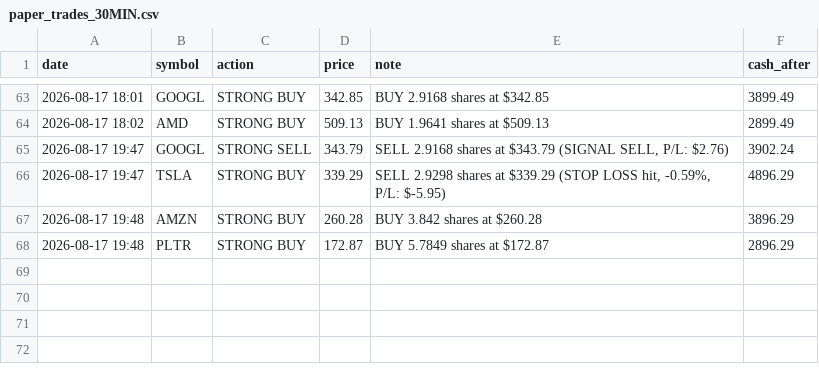
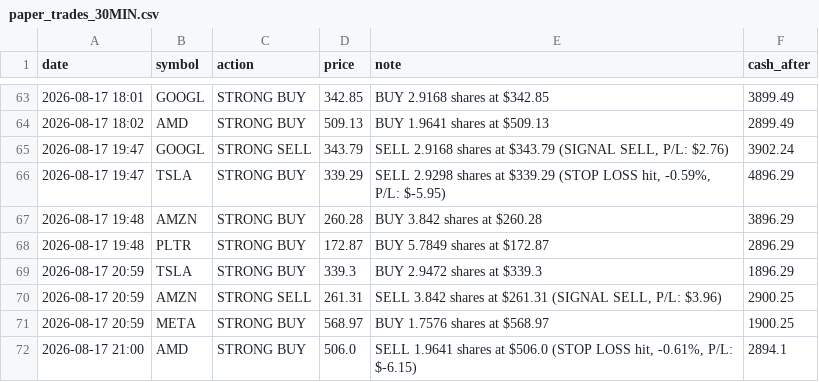
Before and after one commit to apolodario-rgb/trading-signal-app, a CSV file: paper_trades_30MIN.csv, drawn as a sheet; only a part is shown, gaps mark what is left out; the diff names each change by its address in the sheet, - before the commit and + after, or states it on an @@ line.

```diff
--- a/paper_trades_30MIN.csv
+++ b/paper_trades_30MIN.csv
+row 69: 2026-08-17 20:59 | TSLA | STRONG BUY | 339.3 | BUY 2.9472 shares at $339.3 | 1896.29
+row 70: 2026-08-17 20:59 | AMZN | STRONG SELL | 261.31 | SELL 3.842 shares at $261.31 (SIGNAL SELL, P/L: $3.96) | 2900.25
+row 71: 2026-08-17 20:59 | META | STRONG BUY | 568.97 | BUY 1.7576 shares at $568.97 | 1900.25
+row 72: 2026-08-17 21:00 | AMD | STRONG BUY | 506.0 | SELL 1.9641 shares at $506.0 (STOP LOSS hit, -0.61%, P/L: $-6.15) | 2894.1
```
Also changed, not shown: portfolio_history_30MIN.csv, signal_log_30MIN.csv, 1 other file.
